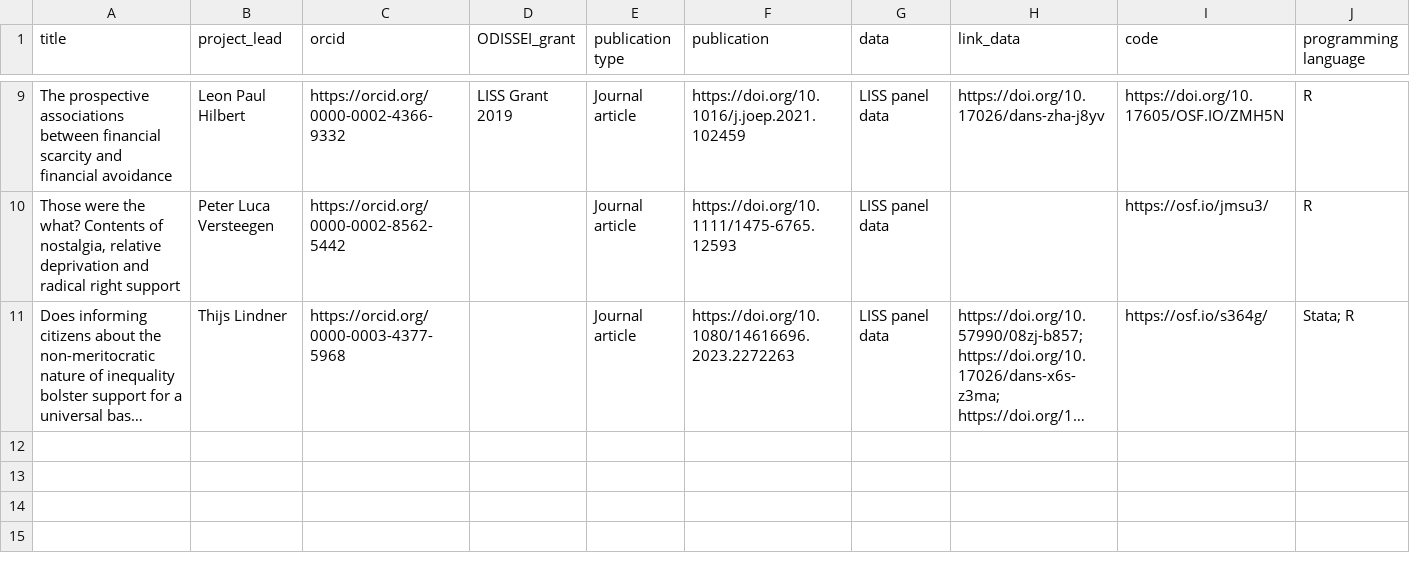
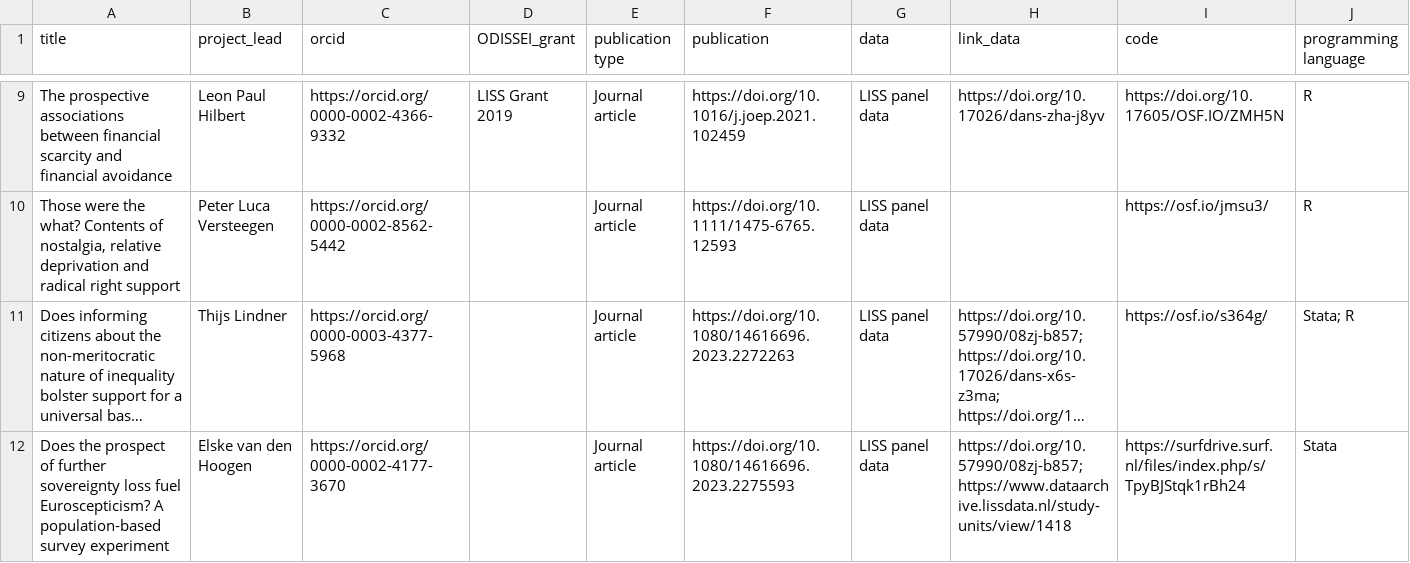
Before and after one commit to odissei-data/ODISSEI-code-library, a CSV file: data-prep/data/odissei-projects_LISS.csv, drawn as a sheet; only a part is shown, gaps mark what is left out; long unchanged cells end in …; the diff names each change by its address in the sheet, - before the commit and + after, or states it on an @@ line.

```diff
--- a/data-prep/data/odissei-projects_LISS.csv
+++ b/data-prep/data/odissei-projects_LISS.csv
+row 12: Does the prospect of further sovereignty loss fuel Euroscepticism? A population-based survey experiment | Elske van den Hoogen | https://orcid.org/0000-0002-4177-3670 |  | Journal article | https://doi.org/10.1080/14616696.2023.2275593 | LISS panel data | https://doi.org/10.57990/08zj-b857; https://www.dataarchive.lissdata.nl/study-units/view/1418 | https://surfdrive.surf.nl/files/index.php/s/TpyBJStqk1rBh24 | Stata
```
Also changed, not shown: _data/liss.csv, 4 other files.
